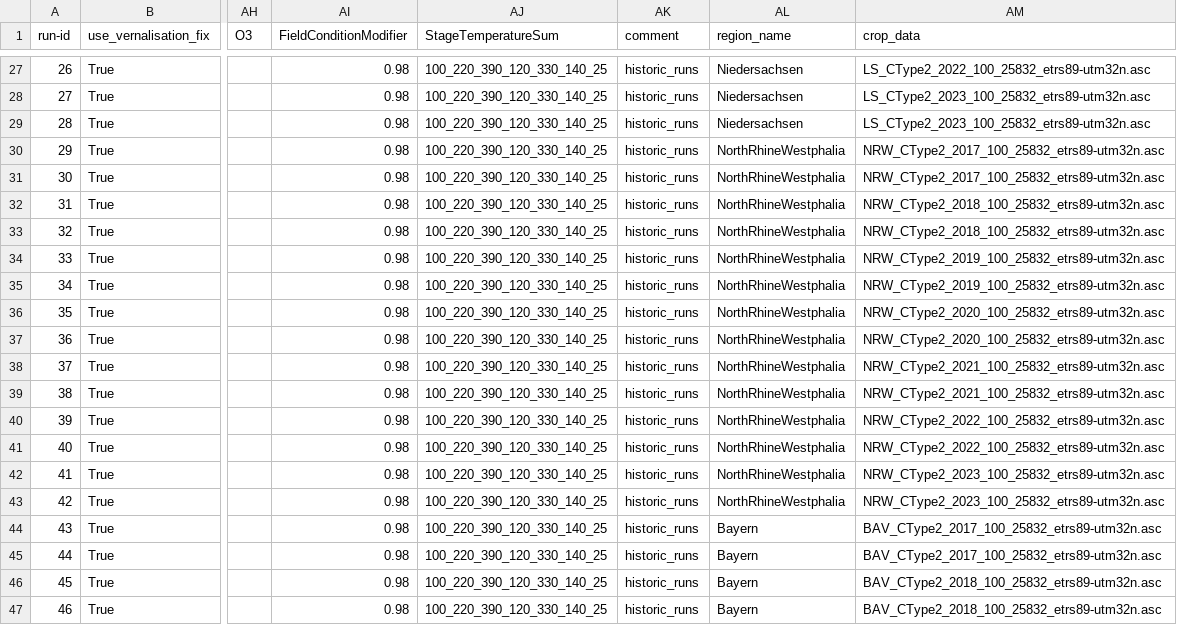
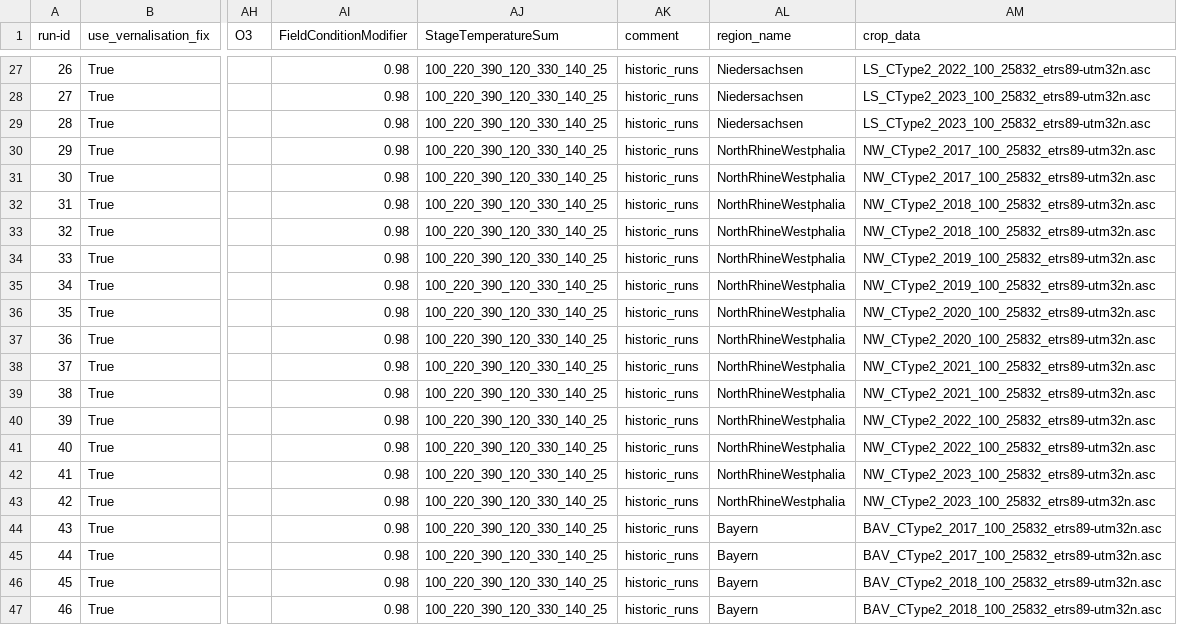
Before and after one commit to zalf-rpm/monica-agritwin, a CSV file: sim_setups_irrigation.csv, drawn as a sheet; only a part is shown, gaps mark what is left out; the diff names each change by its address in the sheet, - before the commit and + after, or states it on an @@ line.

Commit message:
corrected cropmap name

```diff
--- a/sim_setups_irrigation.csv
+++ b/sim_setups_irrigation.csv
-AM30:AM31 (crop_data): NRW_CType2_2017_100_25832_etrs89-utm32n.asc
+AM30:AM31 (crop_data): NW_CType2_2017_100_25832_etrs89-utm32n.asc
-AM32:AM33 (crop_data): NRW_CType2_2018_100_25832_etrs89-utm32n.asc
+AM32:AM33 (crop_data): NW_CType2_2018_100_25832_etrs89-utm32n.asc
-AM34:AM35 (crop_data): NRW_CType2_2019_100_25832_etrs89-utm32n.asc
+AM34:AM35 (crop_data): NW_CType2_2019_100_25832_etrs89-utm32n.asc
-AM36:AM37 (crop_data): NRW_CType2_2020_100_25832_etrs89-utm32n.asc
+AM36:AM37 (crop_data): NW_CType2_2020_100_25832_etrs89-utm32n.asc
-AM38:AM39 (crop_data): NRW_CType2_2021_100_25832_etrs89-utm32n.asc
+AM38:AM39 (crop_data): NW_CType2_2021_100_25832_etrs89-utm32n.asc
-AM40:AM41 (crop_data): NRW_CType2_2022_100_25832_etrs89-utm32n.asc
+AM40:AM41 (crop_data): NW_CType2_2022_100_25832_etrs89-utm32n.asc
-AM42:AM43 (crop_data): NRW_CType2_2023_100_25832_etrs89-utm32n.asc
+AM42:AM43 (crop_data): NW_CType2_2023_100_25832_etrs89-utm32n.asc
```
